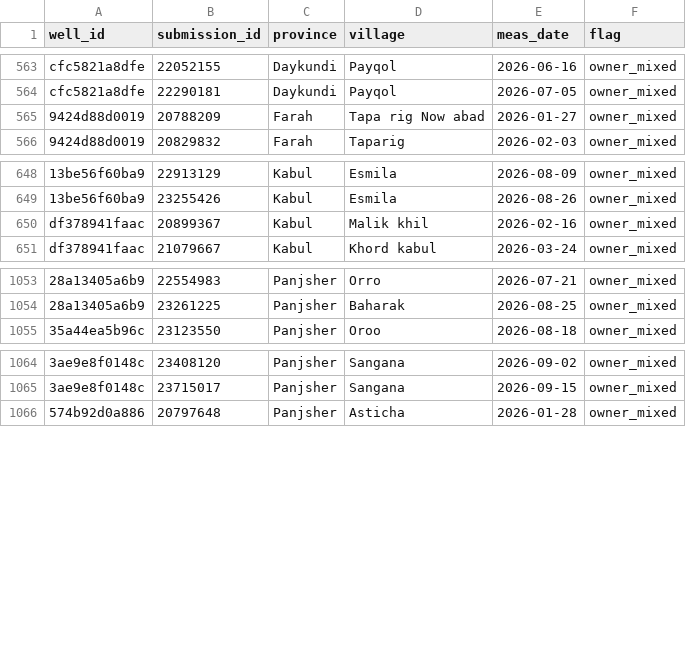
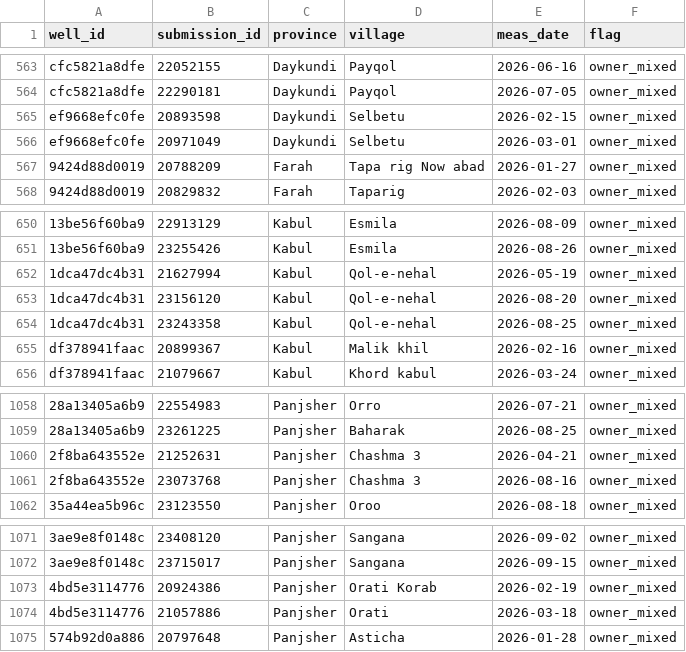
Before and after one commit to Maziarkarimi88/CursorMaziar, a CSV file: examples/kobo_gw/qa_flags.csv, drawn as a sheet; only a part is shown, gaps mark what is left out; the diff covers the shown part only; the diff names each change by its address in the sheet, - before the commit and + after, or states it on an @@ line.

```diff
--- a/examples/kobo_gw/qa_flags.csv
+++ b/examples/kobo_gw/qa_flags.csv
+row 565: ef9668efc0fe | 20893598 | Daykundi | Selbetu | 2026-02-15 | owner_mixed
+row 566: ef9668efc0fe | 20971049 | Daykundi | Selbetu | 2026-03-01 | owner_mixed
+row 652: 1dca47dc4b31 | 21627994 | Kabul | Qol-e-nehal | 2026-05-19 | owner_mixed
+row 653: 1dca47dc4b31 | 23156120 | Kabul | Qol-e-nehal | 2026-08-20 | owner_mixed
+row 654: 1dca47dc4b31 | 23243358 | Kabul | Qol-e-nehal | 2026-08-25 | owner_mixed
+row 1060: 2f8ba643552e | 21252631 | Panjsher | Chashma 3 | 2026-04-21 | owner_mixed
+row 1061: 2f8ba643552e | 23073768 | Panjsher | Chashma 3 | 2026-08-16 | owner_mixed
+row 1073: 4bd5e3114776 | 20924386 | Panjsher | Orati Korab | 2026-02-19 | owner_mixed
+row 1074: 4bd5e3114776 | 21057886 | Panjsher | Orati | 2026-03-18 | owner_mixed
```
Also changed, not shown: 22 added rows elsewhere in this file, examples/kobo_gw/dbscan_chain_visits.csv, examples/kobo_gw/owner_split_sites.csv, 10 other files.
